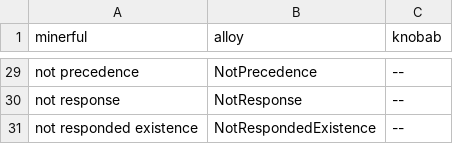
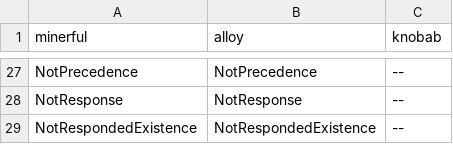
Before and after one commit to jackbergus/gradesnda23, a CSV file: convert_same/alignment.csv, drawn as a sheet; only a part is shown, gaps mark what is left out; addresses are those after the commit; the diff covers the shown part only; the diff names each change by its address in the sheet, - before the commit and + after, or states it on an @@ line.

Commit message:
Changed set-up to supported clauses after debugging minerful (some are supported logically, but not by reading the csv)

```diff
--- a/convert_same/alignment.csv
+++ b/convert_same/alignment.csv
-A27 (minerful): not precedence
+A27 (minerful): NotPrecedence
-A28 (minerful): not response
+A28 (minerful): NotResponse
-A29 (minerful): not responded existence
+A29 (minerful): NotRespondedExistence
```
Also changed, not shown: 2 removed rows and 24 edited cells elsewhere in this file, 4 other files.
